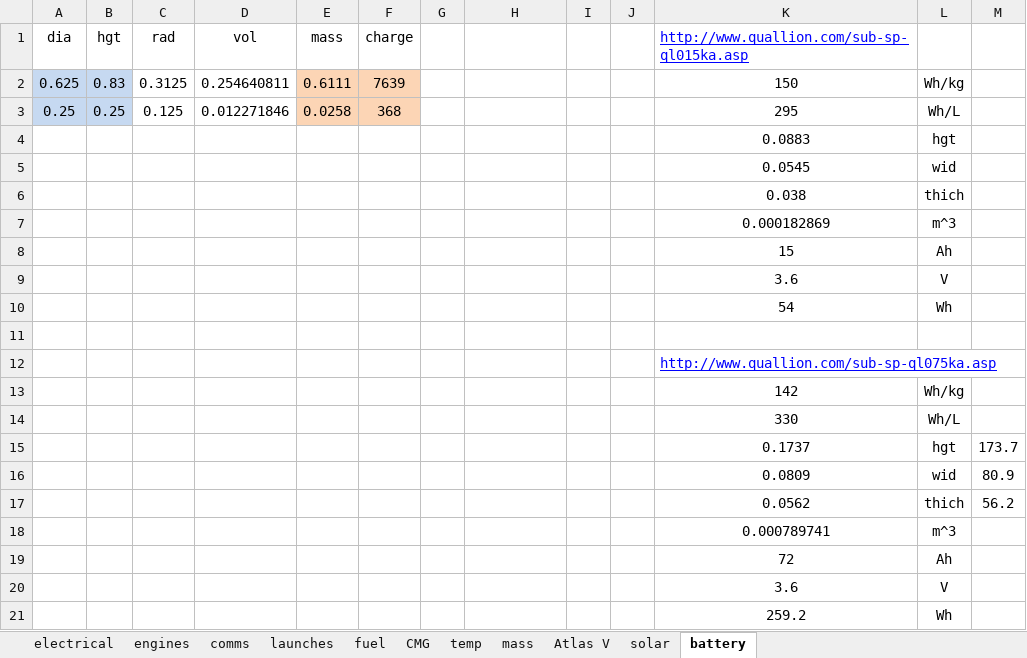
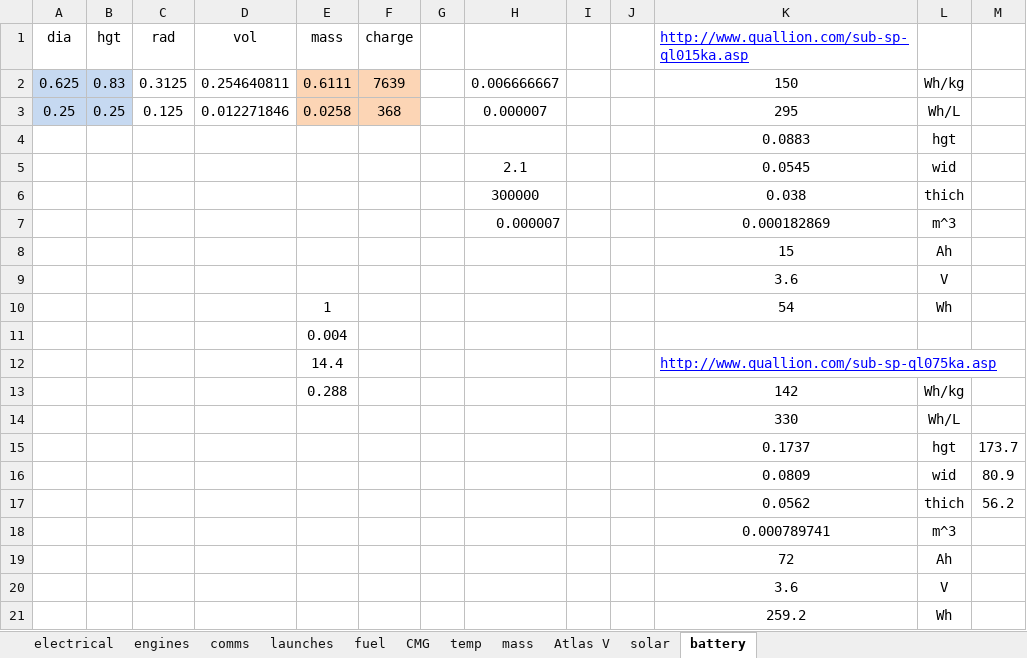
Before and after one commit to Felbourn/Project-Genesis, an Excel workbook: balance.xlsx, sheet battery, drawn as a sheet; values as stored, in another font and other column widths than the file's, no borders; the diff names each change by its address in the sheet, - before the commit and + after, or states it on an @@ line.

```diff
--- a/balance.xlsx (sheet battery)
+++ b/balance.xlsx (sheet battery)
-H2: (empty)
+H2: 0.006666667
-H3: (empty)
+H3: 0.000007
-H5: (empty)
+H5: 2.1
-H6: (empty)
+H6: 300000
-H7: (empty)
+H7: 0.000007
-E10 (mass): (empty)
+E10 (mass): 1
-E11 (mass): (empty)
+E11 (mass): 0.004
-E12 (mass): (empty)
+E12 (mass): 14.4
-E13 (mass): (empty)
+E13 (mass): 0.288
```
Also changed, not shown: sheet comms, 3 other files.
